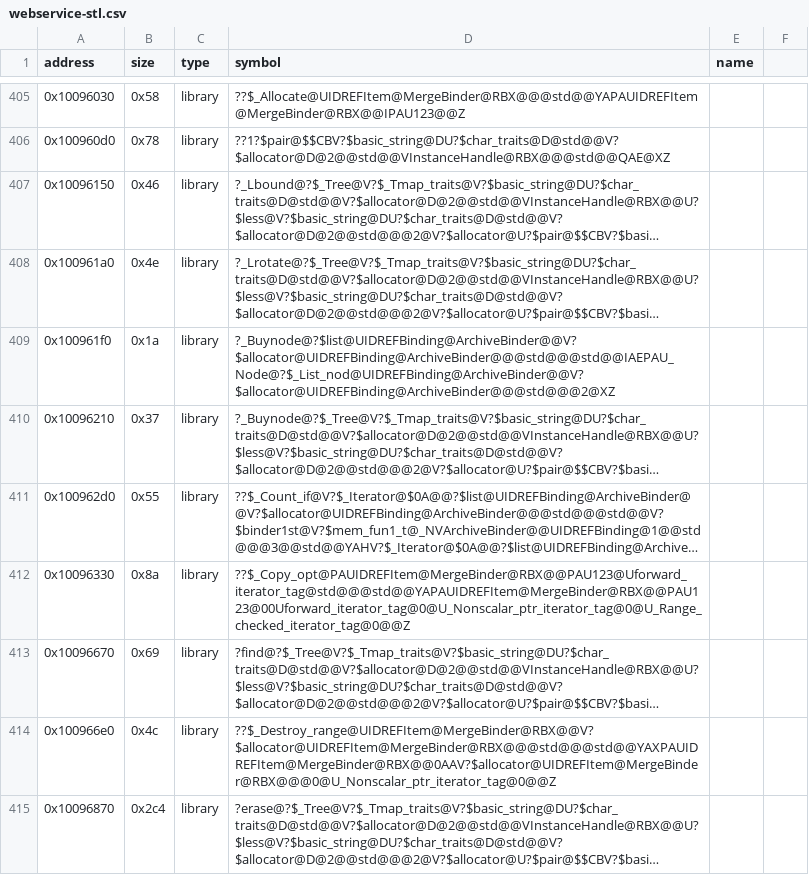
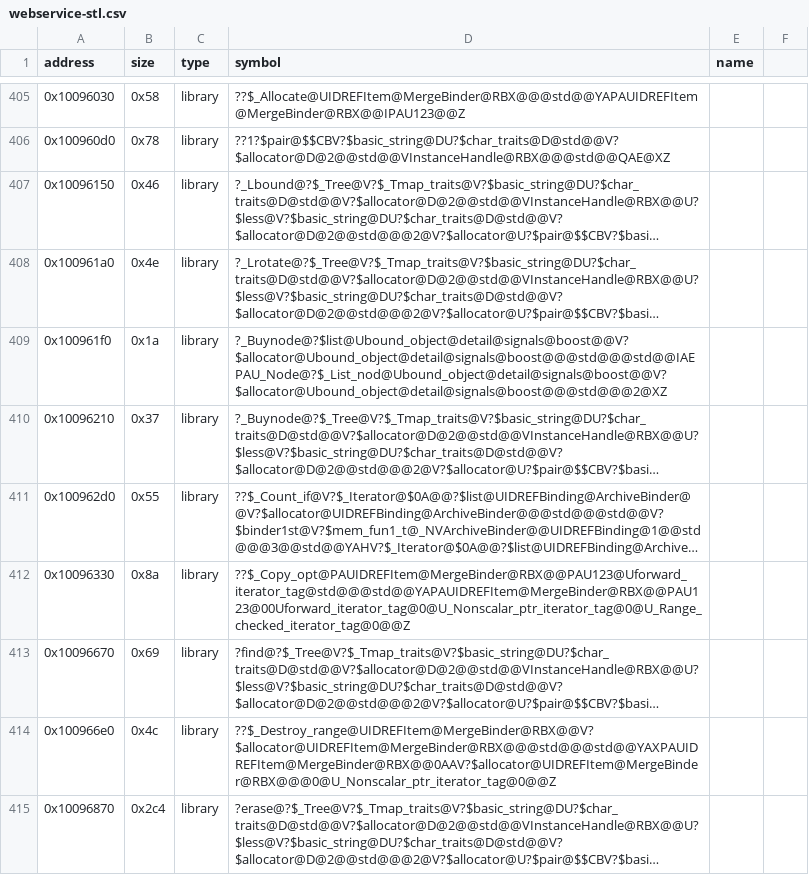
Before and after one commit to Asphaltian/OpenRBX, a CSV file: reccmp/webservice-stl.csv, drawn as a sheet; only a part is shown, gaps mark what is left out; long unchanged cells end in …; the diff names each change by its address in the sheet, - before the commit and + after, or states it on an @@ line.

```diff
--- a/reccmp/webservice-stl.csv
+++ b/reccmp/webservice-stl.csv
-D409 (symbol): ?_Buynode@?$list@UIDREFBinding@ArchiveBinder@@V?$allocator@UIDREFBinding@ArchiveBinder@@@std@@@std@@IAEPAU_Node@?$_List_nod@UIDREFBinding@ArchiveBinder@@V?$allocator@UIDREFBinding@ArchiveBinder@@@std@@@2@XZ
+D409 (symbol): ?_Buynode@?$list@Ubound_object@detail@signals@boost@@V?$allocator@Ubound_object@detail@signals@boost@@@std@@@std@@IAEPAU_Node@?$_List_nod@Ubound_object@detail@signals@boost@@V?$allocator@Ubound_object@detail@signals@boost@@@std@@@2@XZ
```
Also changed, not shown: 1 other file.
